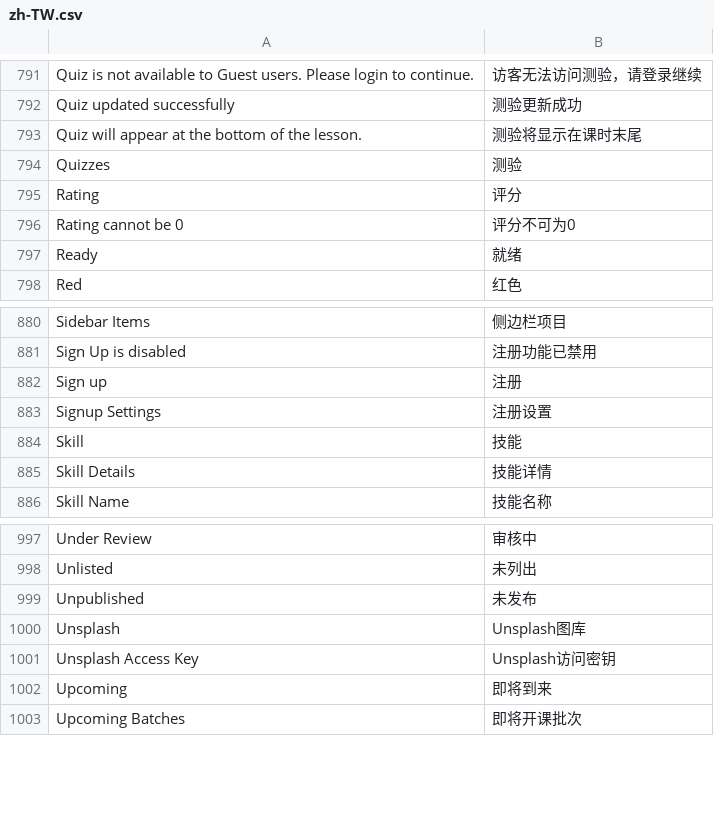
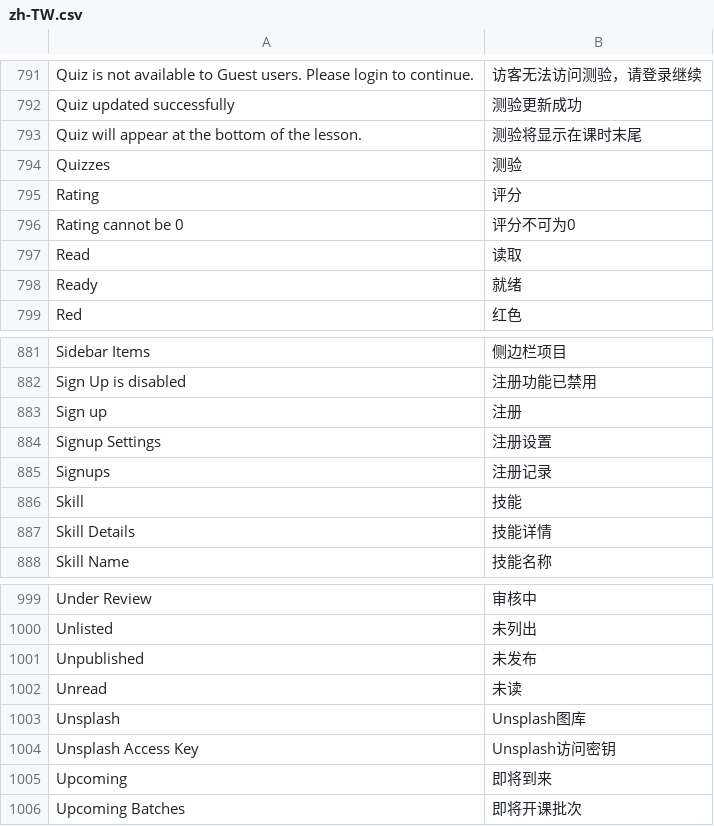
Before and after one commit to kanephan1909/lms-frappe, a CSV file: lms/translations/zh-TW.csv, drawn as a sheet; only a part is shown, gaps mark what is left out; the diff names each change by its address in the sheet, - before the commit and + after, or states it on an @@ line.

```diff
--- a/lms/translations/zh-TW.csv
+++ b/lms/translations/zh-TW.csv
+row 797: Read | 读取
+row 885: Signups | 注册记录
+row 1002: Unread | 未读
```
Also changed, not shown: lms/translations/vi.csv, 8 other files.
